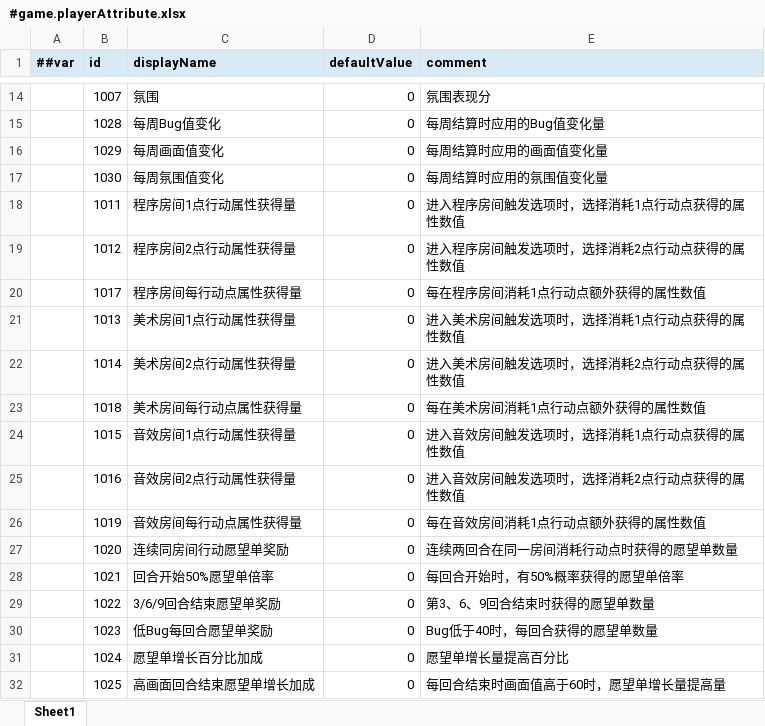
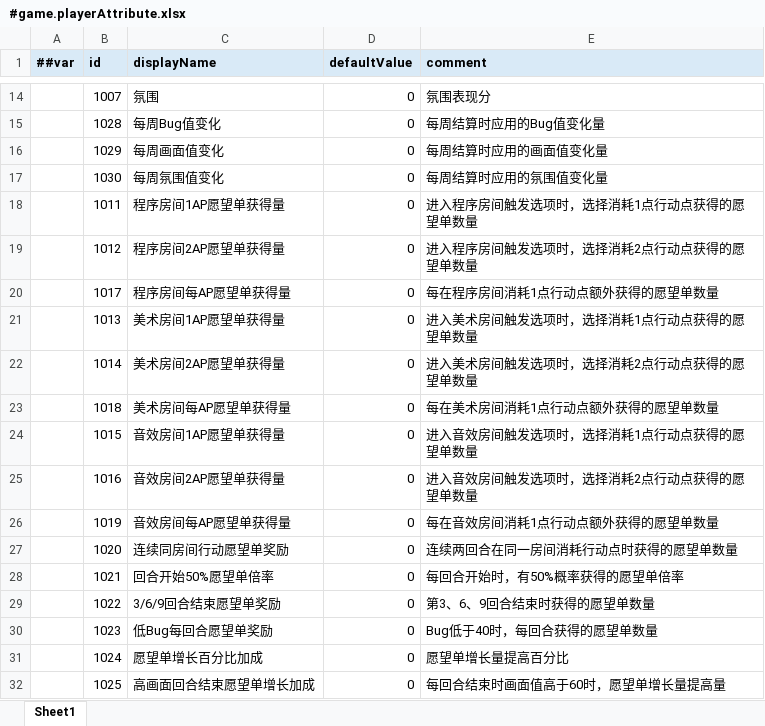
Before and after one commit to shepherd03/CGJ_Anchor, an Excel workbook: Config/Luban/Datas/#game.playerAttribute.xlsx, sheet Sheet1, drawn as a sheet; only a part is shown, gaps mark what is left out; values as stored, in another font and other column widths than the file's, no borders; the diff names each change by its address in the sheet, - before the commit and + after, or states it on an @@ line.

Commit message:
Integrate weekly game events

```diff
--- a/Config/Luban/Datas/#game.playerAttribute.xlsx (sheet Sheet1)
+++ b/Config/Luban/Datas/#game.playerAttribute.xlsx (sheet Sheet1)
-C18 (displayName): 程序房间1点行动属性获得量
+C18 (displayName): 程序房间1AP愿望单获得量
-E18 (comment): 进入程序房间触发选项时，选择消耗1点行动点获得的属性数值
+E18 (comment): 进入程序房间触发选项时，选择消耗1点行动点获得的愿望单数量
-C19 (displayName): 程序房间2点行动属性获得量
+C19 (displayName): 程序房间2AP愿望单获得量
-E19 (comment): 进入程序房间触发选项时，选择消耗2点行动点获得的属性数值
+E19 (comment): 进入程序房间触发选项时，选择消耗2点行动点获得的愿望单数量
-C20 (displayName): 程序房间每行动点属性获得量
+C20 (displayName): 程序房间每AP愿望单获得量
-E20 (comment): 每在程序房间消耗1点行动点额外获得的属性数值
+E20 (comment): 每在程序房间消耗1点行动点额外获得的愿望单数量
-C21 (displayName): 美术房间1点行动属性获得量
+C21 (displayName): 美术房间1AP愿望单获得量
-E21 (comment): 进入美术房间触发选项时，选择消耗1点行动点获得的属性数值
+E21 (comment): 进入美术房间触发选项时，选择消耗1点行动点获得的愿望单数量
-C22 (displayName): 美术房间2点行动属性获得量
+C22 (displayName): 美术房间2AP愿望单获得量
-E22 (comment): 进入美术房间触发选项时，选择消耗2点行动点获得的属性数值
+E22 (comment): 进入美术房间触发选项时，选择消耗2点行动点获得的愿望单数量
-C23 (displayName): 美术房间每行动点属性获得量
+C23 (displayName): 美术房间每AP愿望单获得量
-E23 (comment): 每在美术房间消耗1点行动点额外获得的属性数值
+E23 (comment): 每在美术房间消耗1点行动点额外获得的愿望单数量
-C24 (displayName): 音效房间1点行动属性获得量
+C24 (displayName): 音效房间1AP愿望单获得量
-E24 (comment): 进入音效房间触发选项时，选择消耗1点行动点获得的属性数值
+E24 (comment): 进入音效房间触发选项时，选择消耗1点行动点获得的愿望单数量
-C25 (displayName): 音效房间2点行动属性获得量
+C25 (displayName): 音效房间2AP愿望单获得量
-E25 (comment): 进入音效房间触发选项时，选择消耗2点行动点获得的属性数值
+E25 (comment): 进入音效房间触发选项时，选择消耗2点行动点获得的愿望单数量
-C26 (displayName): 音效房间每行动点属性获得量
+C26 (displayName): 音效房间每AP愿望单获得量
-E26 (comment): 每在音效房间消耗1点行动点额外获得的属性数值
+E26 (comment): 每在音效房间消耗1点行动点额外获得的愿望单数量
```
Also changed, not shown: 19 other files.
